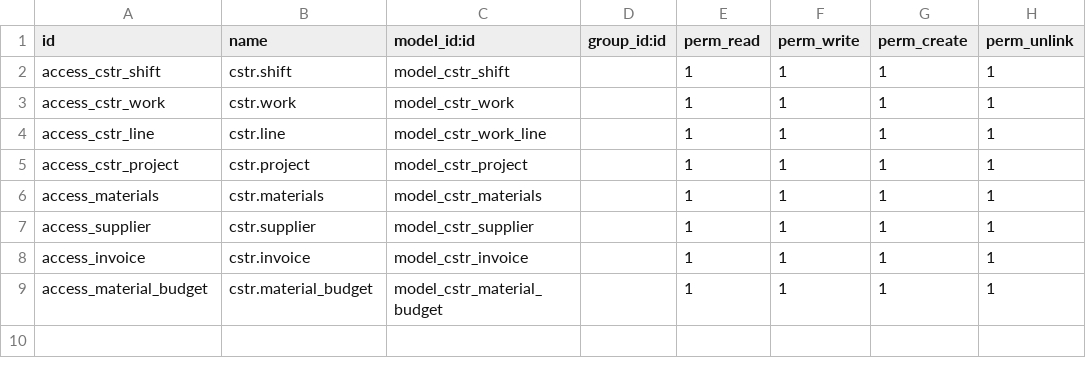
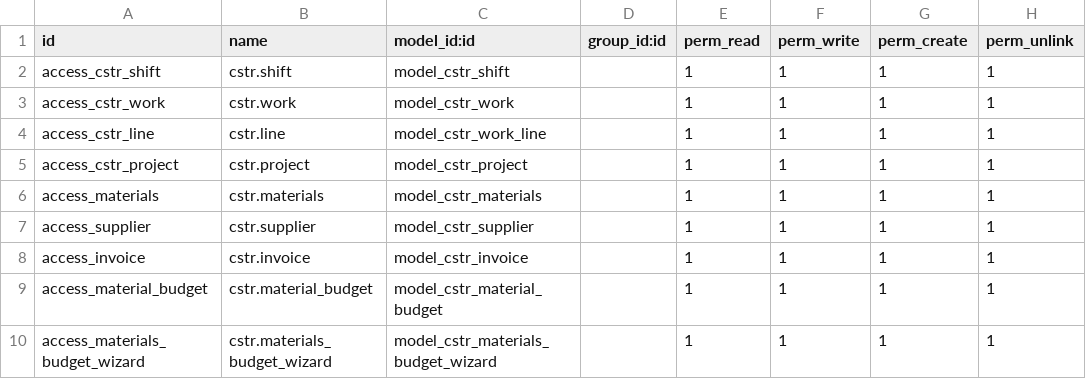
Before and after one commit to henriqueespadas/construction_site_mgmt, a CSV file: security/ir.model.access.csv, drawn as a sheet; the diff names each change by its address in the sheet, - before the commit and + after, or states it on an @@ line.

Commit message:
[ADD] wizard material_budget, refactored functions, and other improvements

```diff
--- a/security/ir.model.access.csv
+++ b/security/ir.model.access.csv
+row 10: access_materials_budget_wizard | cstr.materials_budget_wizard | model_cstr_materials_budget_wizard |  | 1 | 1 | 1 | 1
```
Also changed, not shown: 20 other files.
